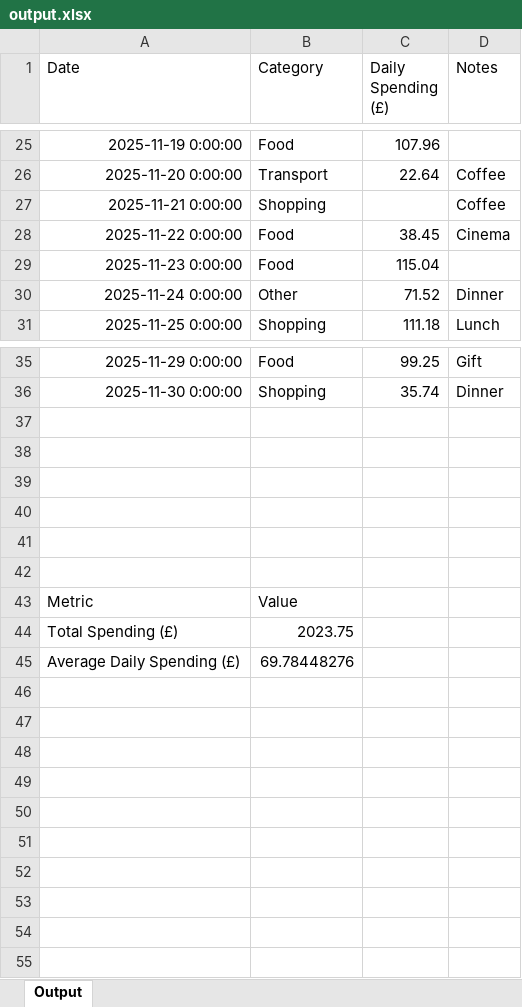
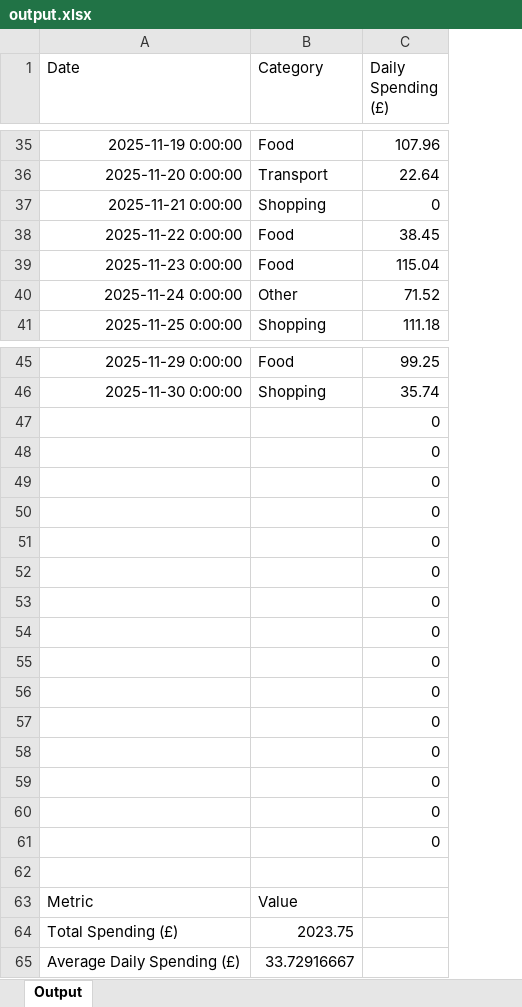
Before and after one commit to KunChen1110/SheetHero, an Excel workbook: artifacts/output/output.xlsx, sheet Output, drawn as a sheet; only a part is shown, gaps mark what is left out; values as stored, in another font and other column widths than the file's, no borders; removed rows and columns are numbered as before the commit, all else as after; the diff covers the shown part only; the diff names each change by its address in the sheet, - before the commit and + after, or states it on an @@ line.

```diff
--- a/artifacts/output/output.xlsx (sheet Output)
+++ b/artifacts/output/output.xlsx (sheet Output)
-column D (Notes), rows 26-31: Coffee | Coffee | Cinema |  | Dinner | Lunch; rows 35-36: Gift | Dinner
-C37 (Daily Spending (£)): (empty)
+C37 (Daily Spending (£)): 0
-C47:C51 (Daily Spending (£)): (empty)
+C47:C51 (Daily Spending (£)): 0
+row 52:  |  | 0
+row 53:  |  | 0
+row 54:  |  | 0
+row 55:  |  | 0
+row 56:  |  | 0
+row 57:  |  | 0
+row 58:  |  | 0
+row 59:  |  | 0
+row 60:  |  | 0
+row 61:  |  | 0
-B65 (Category): 69.78448276
+B65 (Category): 33.72916667
```
Also changed, not shown: 10 added rows, 5 edited cells and cell formats elsewhere in this sheet, 6 other files.
